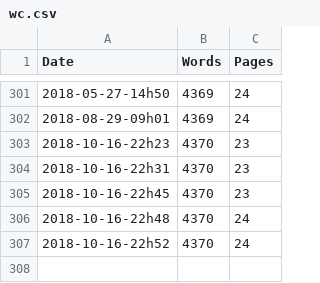
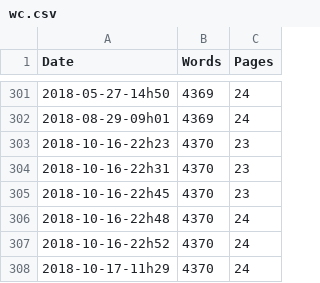
Before and after one commit to rreece/markdown-memo, a CSV file: wordcount/wc.csv, drawn as a sheet; only a part is shown, gaps mark what is left out; the diff names each change by its address in the sheet, - before the commit and + after, or states it on an @@ line.

```diff
--- a/wordcount/wc.csv
+++ b/wordcount/wc.csv
+row 308: 2018-10-17-11h29 | 4370 | 24
```
Also changed, not shown: 6 other files.
